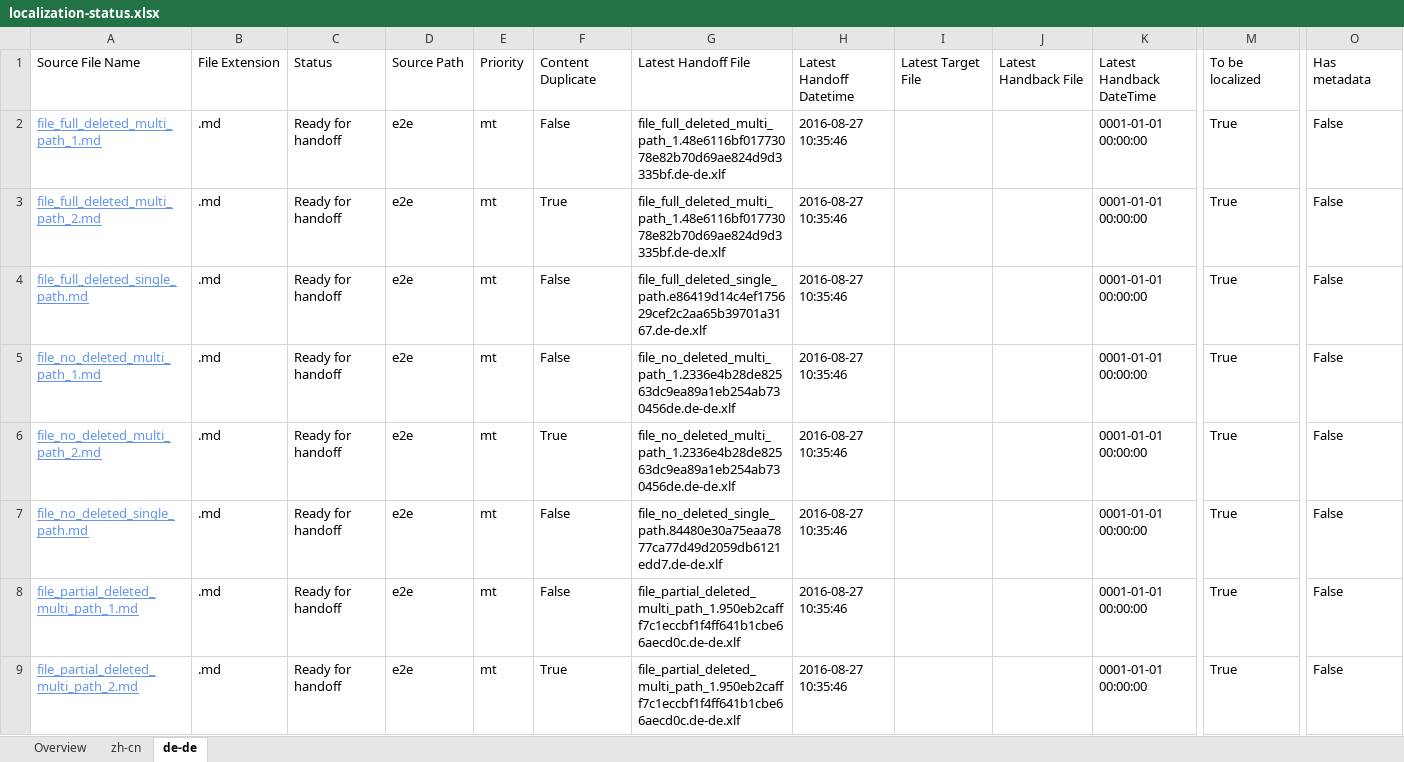
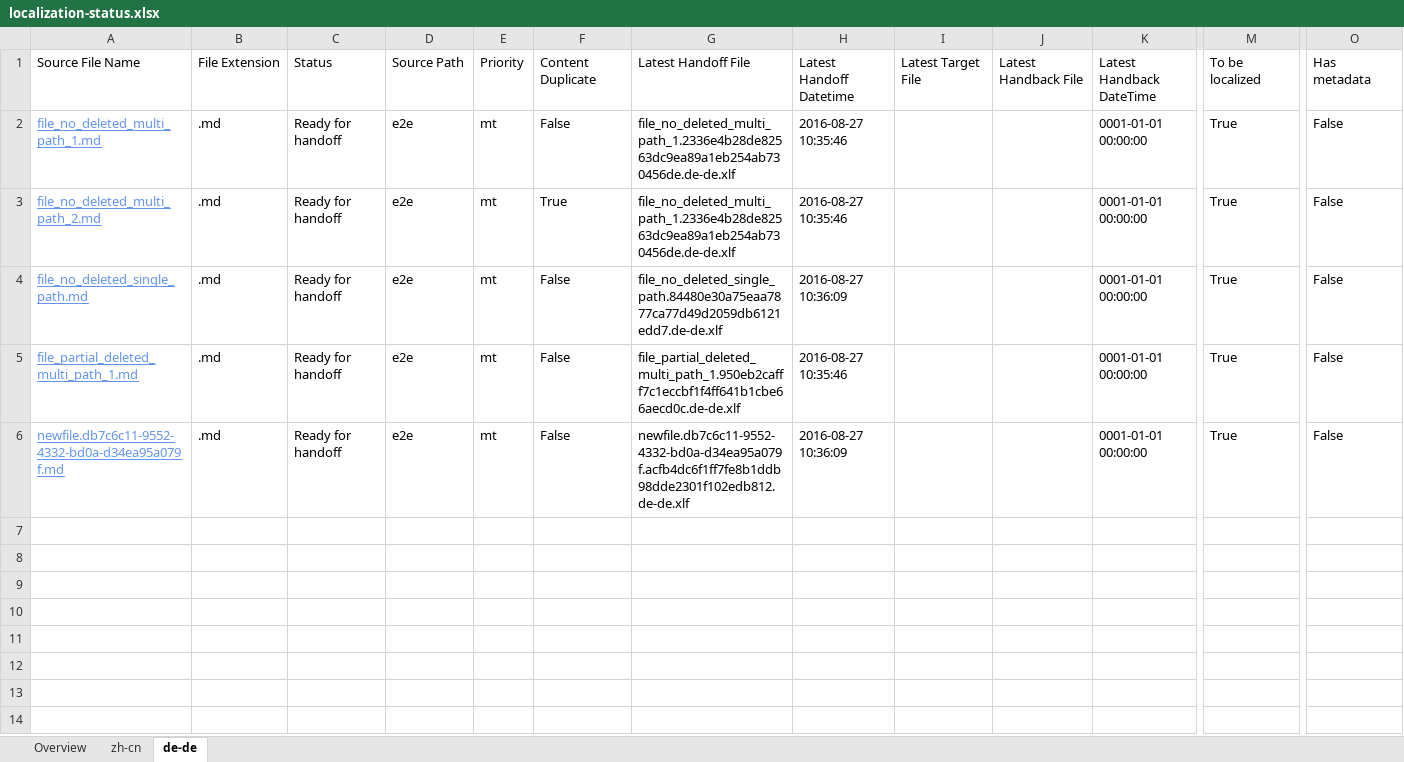
Before and after one commit to OpenLocalizationTestOrg/ol-test0-handback, an Excel workbook: ol-handback/OpenLocalizationTestOrg/ol-test0/ci/localization-status.xlsx, sheet de-de, drawn as a sheet; only a part is shown, gaps mark what is left out; values as stored, in another font and other column widths than the file's, no borders; table styles not drawn; removed rows and columns are numbered as before the commit, all else as after; rows hold the shown columns only; the diff names each change by its address in the sheet, - before the commit and + after, or states it on an @@ line.

Commit message:
Generate Report for Handoff

```diff
--- a/ol-handback/OpenLocalizationTestOrg/ol-test0/ci/localization-status.xlsx (sheet de-de)
+++ b/ol-handback/OpenLocalizationTestOrg/ol-test0/ci/localization-status.xlsx (sheet de-de)
-row 2: file_full_deleted_multi_path_1.md | .md | Ready for handoff | e2e | mt | False | file_full_deleted_multi_path_1.48e6116bf01773078e82b70d69ae824d9d3335bf.de-de.xlf | 2016-08-27 10:35:46 |  |  | 0001-01-01 00:00:00 | True | False
-row 3: file_full_deleted_multi_path_2.md | .md | Ready for handoff | e2e | mt | True | file_full_deleted_multi_path_1.48e6116bf01773078e82b70d69ae824d9d3335bf.de-de.xlf | 2016-08-27 10:35:46 |  |  | 0001-01-01 00:00:00 | True | False
-row 4: file_full_deleted_single_path.md | .md | Ready for handoff | e2e | mt | False | file_full_deleted_single_path.e86419d14c4ef175629cef2c2aa65b39701a3167.de-de.xlf | 2016-08-27 10:35:46 |  |  | 0001-01-01 00:00:00 | True | False
-H4: 2016-08-27 10:35:46
+H4: 2016-08-27 10:36:09
-A6: file_partial_deleted_multi_path_2.md
+A6: newfile.db7c6c11-9552-4332-bd0a-d34ea95a079f.md
-F6: True
+F6: False
-G6: file_partial_deleted_multi_path_1.950eb2cafff7c1eccbf1f4ff641b1cbe66aecd0c.de-de.xlf
+G6: newfile.db7c6c11-9552-4332-bd0a-d34ea95a079f.acfb4dc6f1ff7fe8b1ddb98dde2301f102edb812.de-de.xlf
-H6: 2016-08-27 10:35:46
+H6: 2016-08-27 10:36:09
```
Also changed, not shown: sheet zh-cn, sheet Overview.
